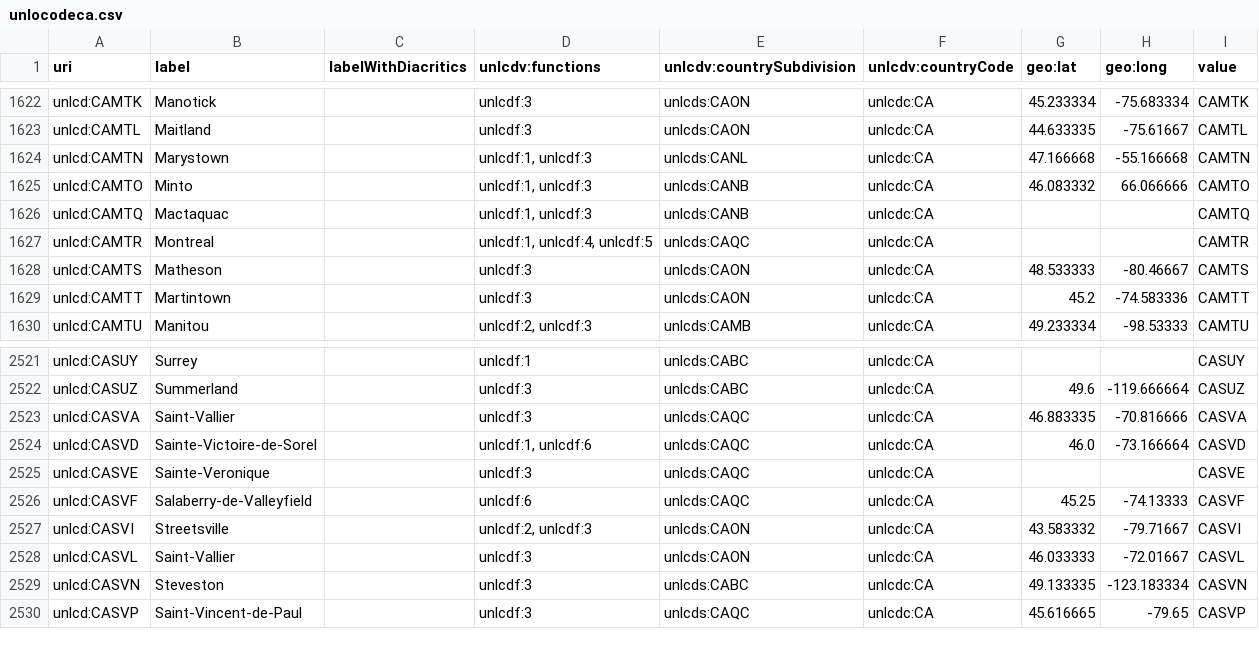
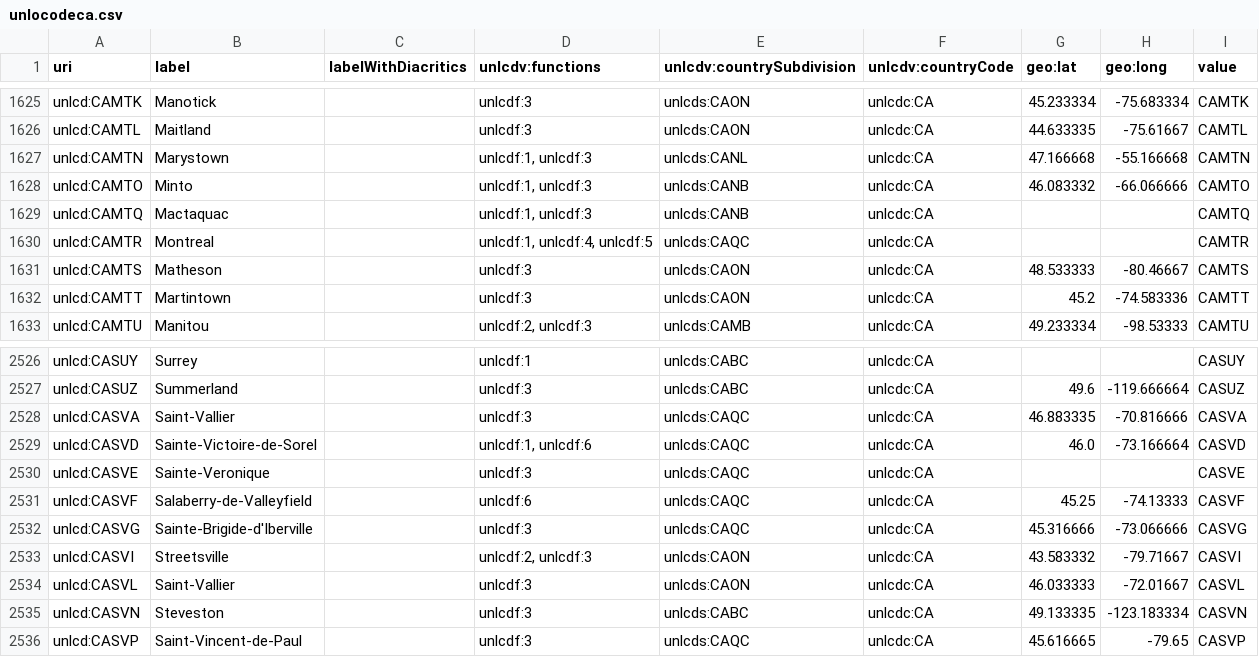
Before and after one commit to uncefact/vocabulary-outputs, a CSV file: _data/unlocodeca.csv, drawn as a sheet; only a part is shown, gaps mark what is left out; the diff covers the shown part only.

```diff
--- a/_data/unlocodeca.csv
+++ b/_data/unlocodeca.csv
@@ -1624,3 +1627,3 @@
 "unlcd:CAMTN","Marystown",,"unlcdf:1, unlcdf:3","unlcds:CANL","unlcdc:CA","47.166668","-55.166668","CAMTN"
-"unlcd:CAMTO","Minto",,"unlcdf:1, unlcdf:3","unlcds:CANB","unlcdc:CA","46.083332","66.066666","CAMTO"
+"unlcd:CAMTO","Minto",,"unlcdf:1, unlcdf:3","unlcds:CANB","unlcdc:CA","46.083332","-66.066666","CAMTO"
 "unlcd:CAMTQ","Mactaquac",,"unlcdf:1, unlcdf:3","unlcds:CANB","unlcdc:CA",,,"CAMTQ"
@@ -2526,2 +2531,3 @@
 "unlcd:CASVF","Salaberry-de-Valleyfield",,"unlcdf:6","unlcds:CAQC","unlcdc:CA","45.25","-74.13333","CASVF"
+"unlcd:CASVG","Sainte-Brigide-d'Iberville",,"unlcdf:3","unlcds:CAQC","unlcdc:CA","45.316666","-73.066666","CASVG"
 "unlcd:CASVI","Streetsville",,"unlcdf:2, unlcdf:3","unlcds:CAON","unlcdc:CA","43.583332","-79.71667","CASVI"
```
Also changed, not shown: 5 added rows elsewhere in this file, _data/unlocode-subdivisions.csv, _data/unlocodede.csv, 41 other files.
